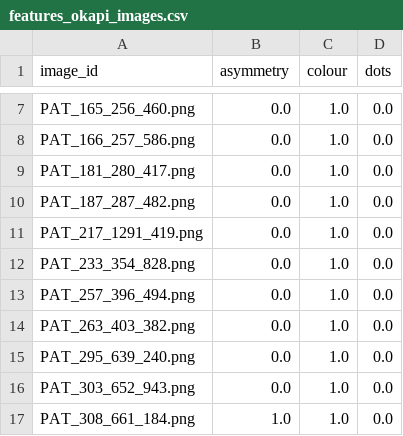
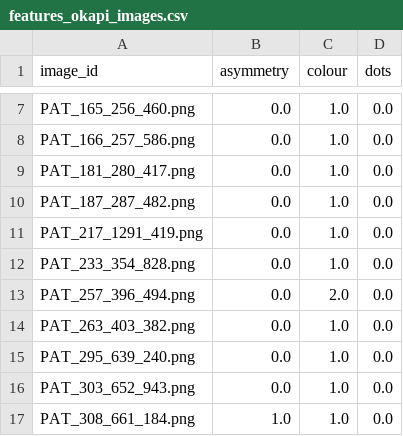
Before and after one commit to ThomasBroholtKnudsen/ProjectsinDataScience2024, a CSV file: features/features_okapi_images.csv, drawn as a sheet; only a part is shown, gaps mark what is left out; the diff covers the shown part only.

Commit message:
updated more colour parameters

```diff
--- a/features/features_okapi_images.csv
+++ b/features/features_okapi_images.csv
@@ -12,3 +12,3 @@ PAT_217_1291_419.png,0.0,1.0,0.0
 PAT_233_354_828.png,0.0,1.0,0.0
-PAT_257_396_494.png,0.0,1.0,0.0
+PAT_257_396_494.png,0.0,2.0,0.0
 PAT_263_403_382.png,0.0,1.0,0.0
```
Also changed, not shown: 23 edited cells elsewhere in this file, 1 other file.
